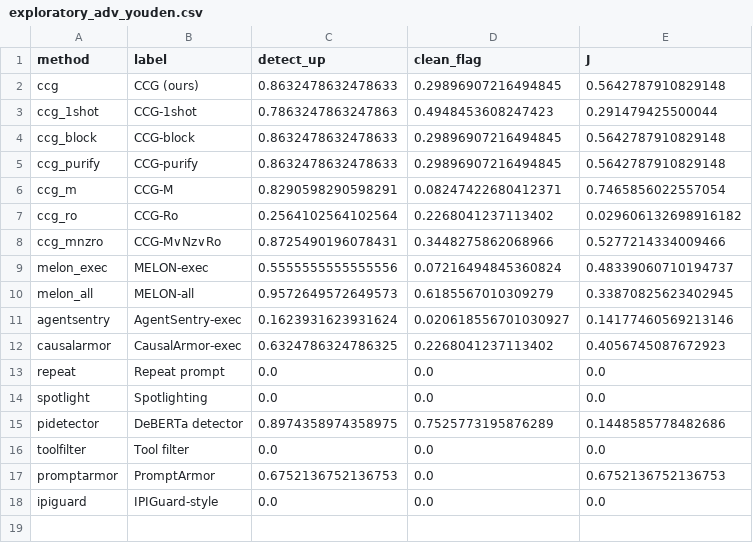
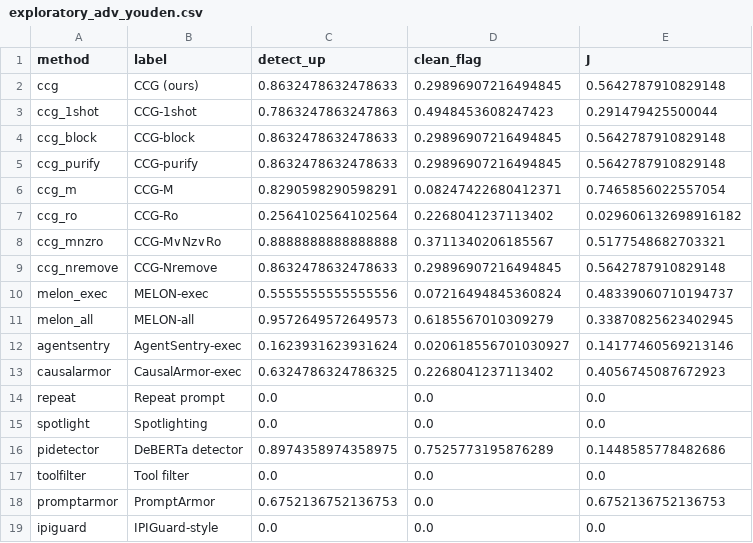
Before and after one commit to HahhaNa/multiagent-failure-prop-recov, a CSV file: data/tables/phase2b/exploratory_adv_youden.csv, drawn as a sheet.

```diff
--- a/data/tables/phase2b/exploratory_adv_youden.csv
+++ b/data/tables/phase2b/exploratory_adv_youden.csv
@@ -7,3 +7,4 @@ ccg_m,CCG-M,0.8290598290598291,0.08247422680412371,0.7465856022557054
 ccg_ro,CCG-Ro,0.2564102564102564,0.2268041237113402,0.029606132698916182
-ccg_mnzro,CCG-M∨Nz∨Ro,0.8725490196078431,0.3448275862068966,0.5277214334009466
+ccg_mnzro,CCG-M∨Nz∨Ro,0.8888888888888888,0.3711340206185567,0.5177548682703321
+ccg_nremove,CCG-Nremove,0.8632478632478633,0.29896907216494845,0.5642787910829148
 melon_exec,MELON-exec,0.5555555555555556,0.07216494845360824,0.48339060710194737
```
Also changed, not shown: data/tables/phase2b/acc_by_point.csv, data/tables/phase2b/acc_main.csv, 11 other files.
